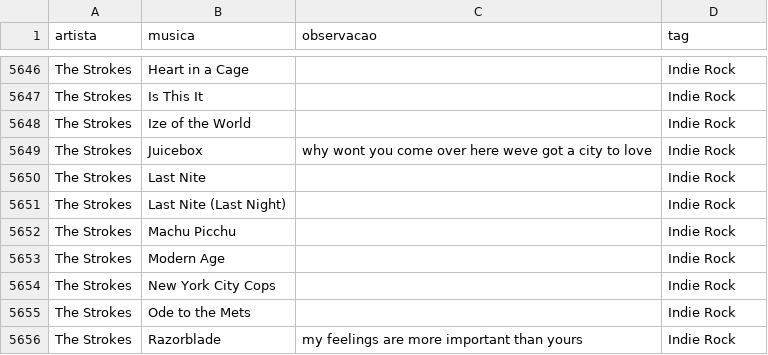
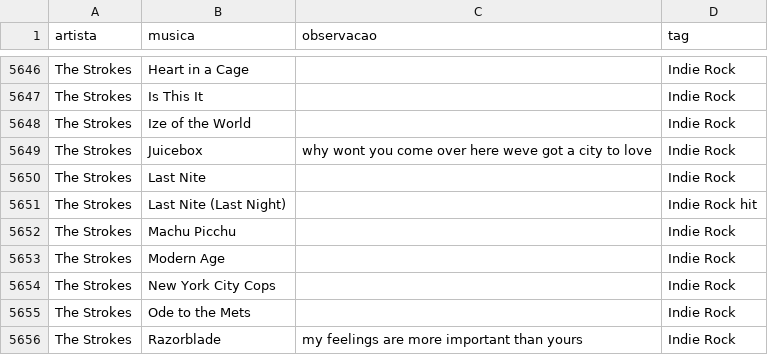
Before and after one commit to gabrielmuzzo/psparty-songbox, a CSV file: musicas.csv, drawn as a sheet; only a part is shown, gaps mark what is left out.

Commit message:
Mark 'Last Nite (Last Night)' as a hit
Added 'hit' tag to 'Last Nite (Last Night)' entry.

```diff
--- a/musicas.csv
+++ b/musicas.csv
@@ -5650,3 +5650,3 @@ The Strokes,Juicebox,why wont you come over here weve got a city to love,Indie R
 The Strokes, Last Nite,,Indie Rock
-The Strokes,Last Nite (Last Night),,Indie Rock
+The Strokes,Last Nite (Last Night),,Indie Rock hit
 The Strokes,Machu Picchu,,Indie Rock
```
